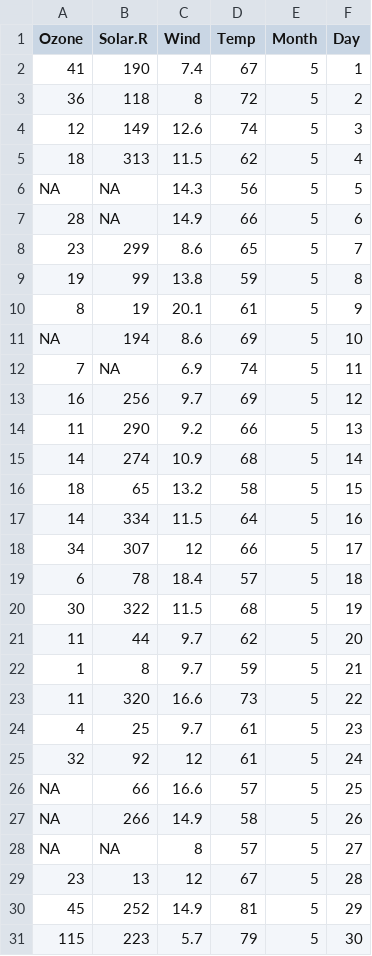
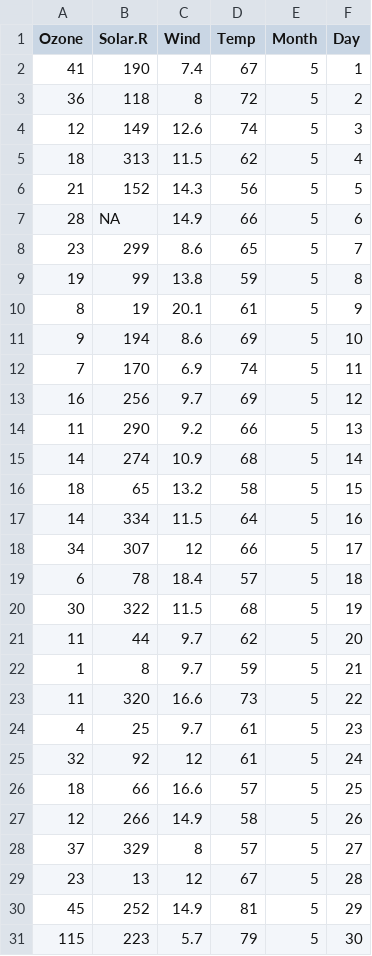
Before and after one commit to useonguk/R, a CSV file: data_r/air.csv, drawn as a sheet; only a part is shown; the diff names each change by its address in the sheet, - before the commit and + after, or states it on an @@ line.

```diff
--- a/data_r/air.csv
+++ b/data_r/air.csv
-A6 (Ozone): NA
+A6 (Ozone): 21
-B6 (Solar.R): NA
+B6 (Solar.R): 152
-A11 (Ozone): NA
+A11 (Ozone): 9
-B12 (Solar.R): NA
+B12 (Solar.R): 170
-A26 (Ozone): NA
+A26 (Ozone): 18
-A27 (Ozone): NA
+A27 (Ozone): 12
-A28 (Ozone): NA
+A28 (Ozone): 37
-B28 (Solar.R): NA
+B28 (Solar.R): 329
```
Also changed, not shown: 1 other file.
